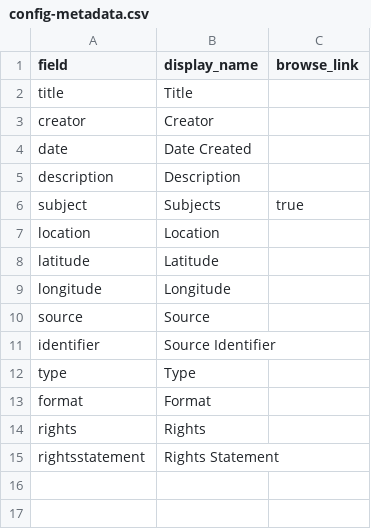
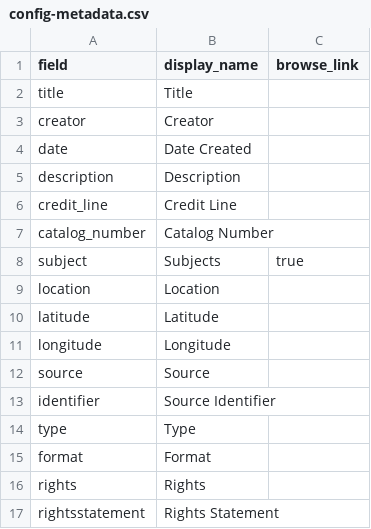
Before and after one commit to cedwardwhite/20210116_test, a CSV file: _data/config-metadata.csv, drawn as a sheet.

Commit message:
config changes

```diff
--- a/_data/config-metadata.csv
+++ b/_data/config-metadata.csv
@@ -5,2 +5,4 @@ date,Date Created,
 description,Description,
+credit_line,Credit Line,
+catalog_number,Catalog Number,
 subject,Subjects,true
```
